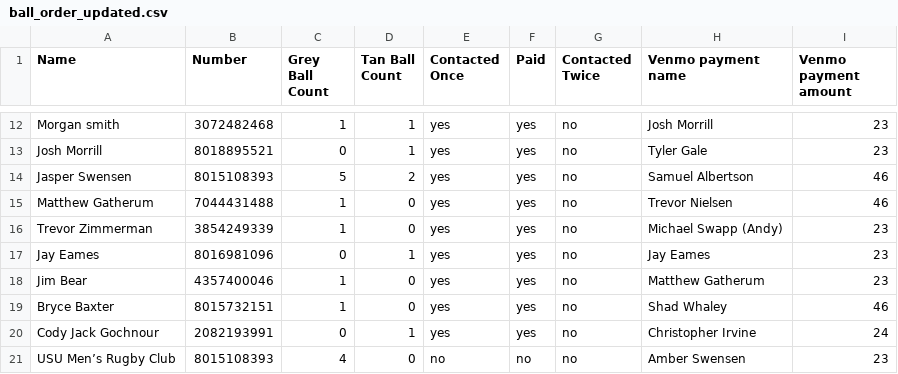
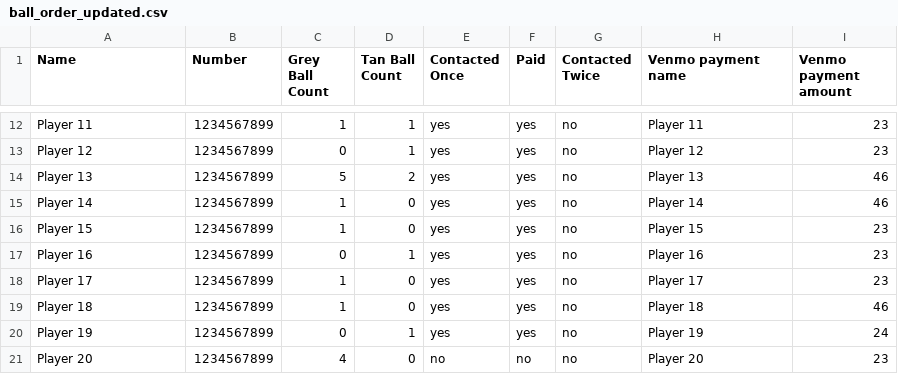
Before and after one commit to jasper-sw/rugby-counter, a CSV file: updated/ball_order_updated.csv, drawn as a sheet; only a part is shown, gaps mark what is left out; the diff covers the shown part only; the diff names each change by its address in the sheet, - before the commit and + after, or states it on an @@ line.

```diff
--- a/updated/ball_order_updated.csv
+++ b/updated/ball_order_updated.csv
-A12 (Name): Morgan smith
+A12 (Name): Player 11
-B12 (Number): 3072482468
+B12 (Number): 1234567899
-H12 (Venmo payment name): Josh Morrill
+H12 (Venmo payment name): Player 11
-A13 (Name): Josh Morrill
+A13 (Name): Player 12
-B13 (Number): 8018895521
+B13 (Number): 1234567899
-H13 (Venmo payment name): Tyler Gale
+H13 (Venmo payment name): Player 12
-A14 (Name): Jasper Swensen
+A14 (Name): Player 13
-B14 (Number): 8015108393
+B14 (Number): 1234567899
-H14 (Venmo payment name): Samuel Albertson
+H14 (Venmo payment name): Player 13
-A15 (Name): Matthew Gatherum
+A15 (Name): Player 14
-B15 (Number): 7044431488
+B15 (Number): 1234567899
-H15 (Venmo payment name): Trevor Nielsen
+H15 (Venmo payment name): Player 14
-A16 (Name): Trevor Zimmerman
+A16 (Name): Player 15
-B16 (Number): 3854249339
+B16 (Number): 1234567899
-H16 (Venmo payment name): Michael Swapp (Andy)
+H16 (Venmo payment name): Player 15
-A17 (Name): Jay Eames
+A17 (Name): Player 16
-B17 (Number): 8016981096
+B17 (Number): 1234567899
-H17 (Venmo payment name): Jay Eames
+H17 (Venmo payment name): Player 16
-A18 (Name): Jim Bear
+A18 (Name): Player 17
-B18 (Number): 4357400046
+B18 (Number): 1234567899
-H18 (Venmo payment name): Matthew Gatherum
+H18 (Venmo payment name): Player 17
-A19 (Name): Bryce Baxter
+A19 (Name): Player 18
-B19 (Number): 8015732151
+B19 (Number): 1234567899
-H19 (Venmo payment name): Shad Whaley
+H19 (Venmo payment name): Player 18
-A20 (Name): Cody Jack Gochnour
+A20 (Name): Player 19
-B20 (Number): 2082193991
+B20 (Number): 1234567899
-H20 (Venmo payment name): Christopher Irvine
+H20 (Venmo payment name): Player 19
-A21 (Name): USU Men’s Rugby Club
+A21 (Name): Player 20
-B21 (Number): 8015108393
+B21 (Number): 1234567899
-H21 (Venmo payment name): Amber Swensen
+H21 (Venmo payment name): Player 20
```
Also changed, not shown: 61 edited cells elsewhere in this file, Rugby_Gear_Form.csv, 1 other file.
